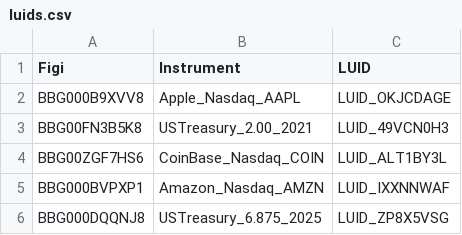
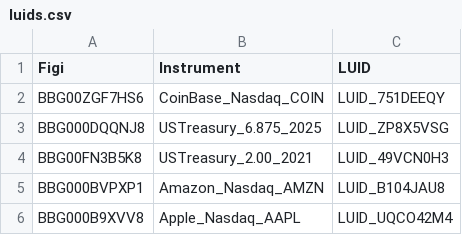
Before and after one commit to finbourne/lusid-docs, a CSV file: modules/ROOT/examples/ibor/luids.csv, drawn as a sheet.

```diff
--- a/modules/ROOT/examples/ibor/luids.csv
+++ b/modules/ROOT/examples/ibor/luids.csv
@@ -1,6 +1,6 @@
 Figi,Instrument,LUID
-BBG000B9XVV8,Apple_Nasdaq_AAPL,LUID_OKJCDAGE
+BBG00ZGF7HS6,CoinBase_Nasdaq_COIN,LUID_751DEEQY
+BBG000DQQNJ8,USTreasury_6.875_2025,LUID_ZP8X5VSG
 BBG00FN3B5K8,USTreasury_2.00_2021,LUID_49VCN0H3
-BBG00ZGF7HS6,CoinBase_Nasdaq_COIN,LUID_ALT1BY3L
-BBG000BVPXP1,Amazon_Nasdaq_AMZN,LUID_IXXNNWAF
-BBG000DQQNJ8,USTreasury_6.875_2025,LUID_ZP8X5VSG
+BBG000BVPXP1,Amazon_Nasdaq_AMZN,LUID_B104JAU8
+BBG000B9XVV8,Apple_Nasdaq_AAPL,LUID_UQCO42M4
```
Also changed, not shown: modules/ROOT/examples/ibor/quotes_with_luid.csv, modules/ROOT/examples/ibor/search_instruments.csv, 20 other files.
